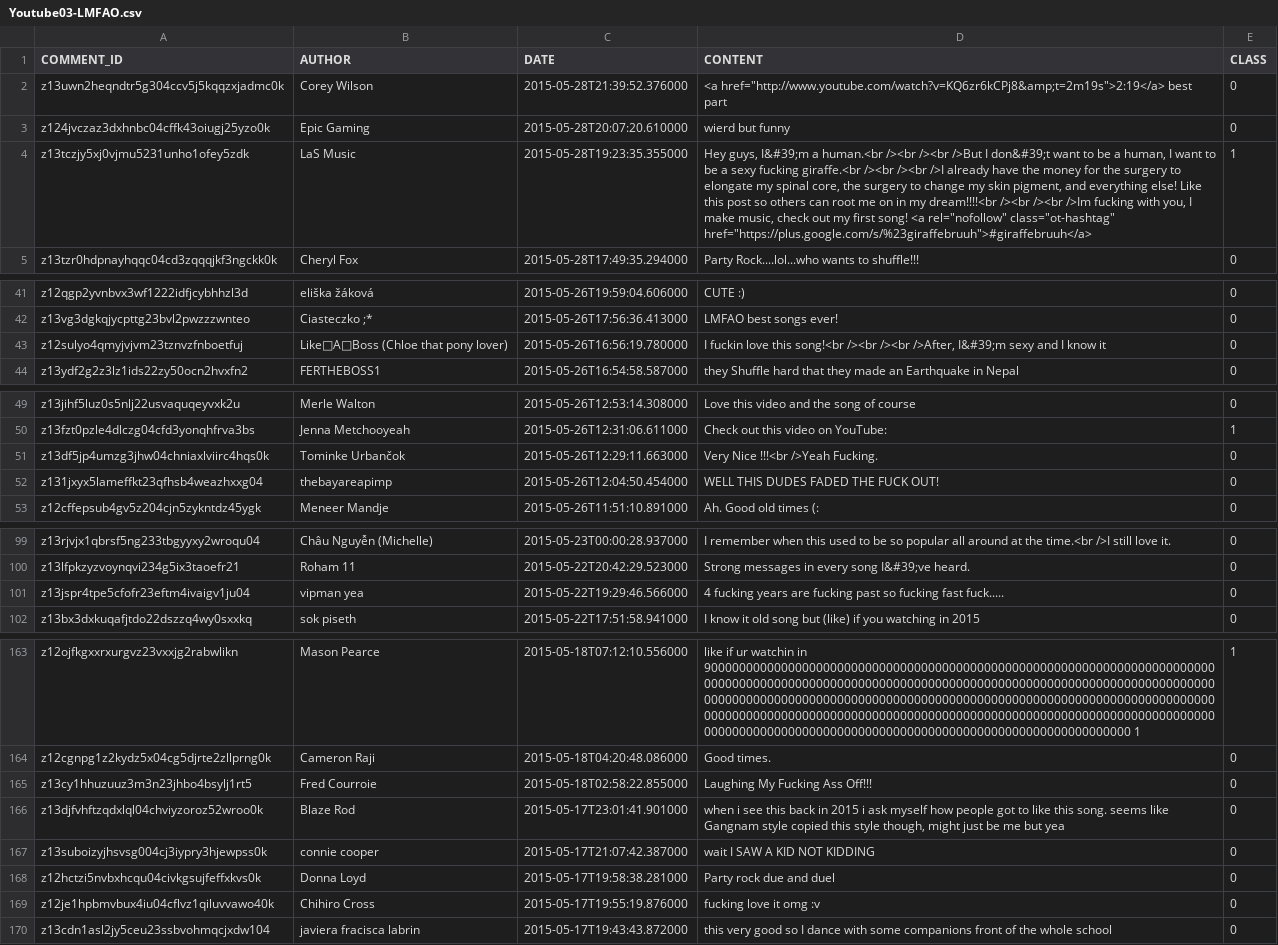
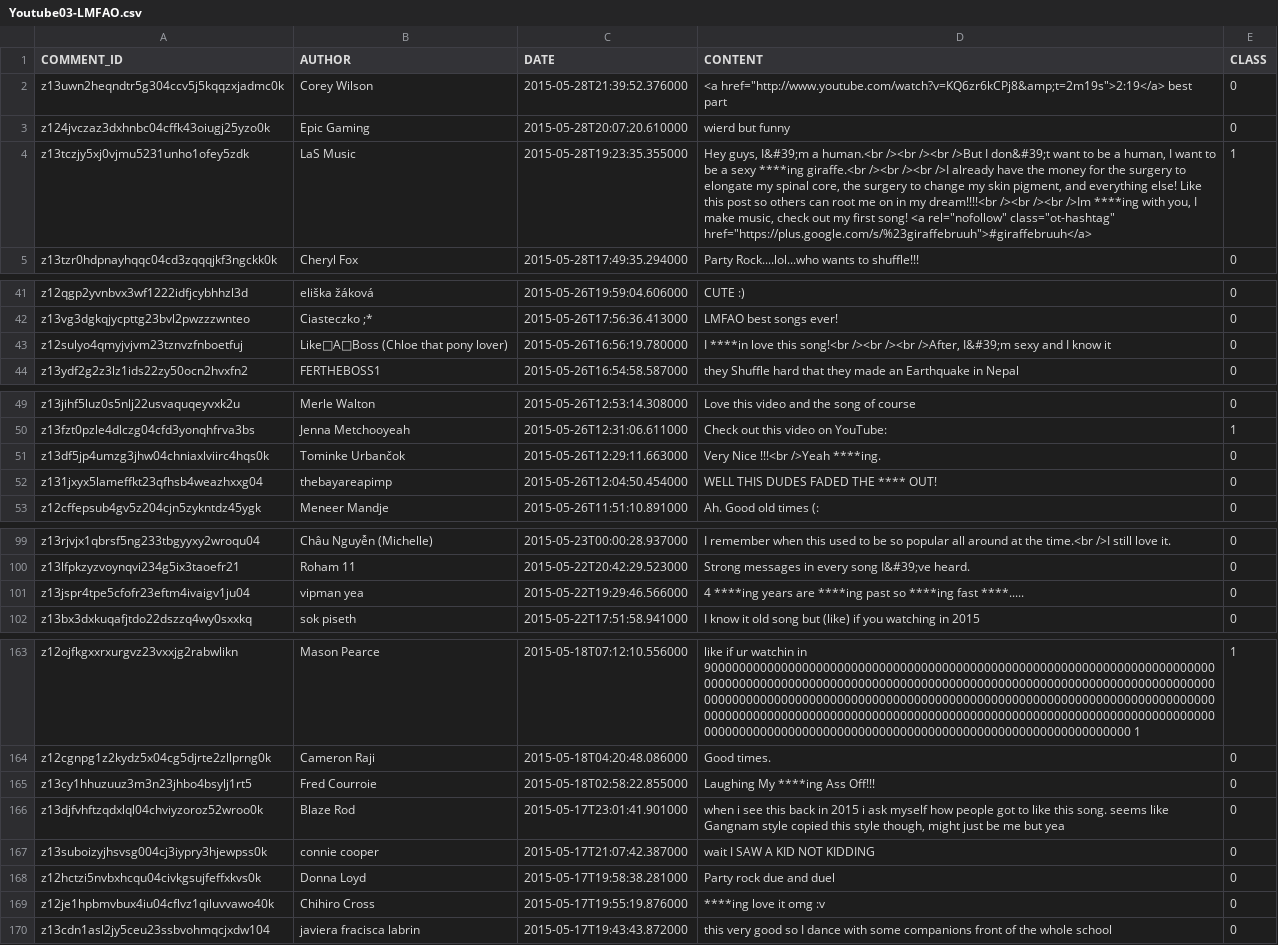
Before and after one commit to ezmldev/mlops-course, a CSV file: train_model/data/Youtube03-LMFAO.csv, drawn as a sheet; only a part is shown, gaps mark what is left out; the diff covers the shown part only; the diff names each change by its address in the sheet, - before the commit and + after, or states it on an @@ line.

```diff
--- a/train_model/data/Youtube03-LMFAO.csv
+++ b/train_model/data/Youtube03-LMFAO.csv
-D4 (CONTENT): …a sexy fucking giraffe.<br /><br /><br />I already have the money for the surgery to elongate my spinal core, the surgery to change my skin pigment, and everything else! Like this post so others can root me on in my dream!!!!<br /><br /><br />Im fucking with you,…
+D4 (CONTENT): …a sexy ****ing giraffe.<br /><br /><br />I already have the money for the surgery to elongate my spinal core, the surgery to change my skin pigment, and everything else! Like this post so others can root me on in my dream!!!!<br /><br /><br />Im ****ing with you,…
-D43 (CONTENT): I fuckin love this…
+D43 (CONTENT): I ****in love this…
-D51 (CONTENT): Very Nice !!!<br />Yeah Fucking.
+D51 (CONTENT): Very Nice !!!<br />Yeah ****ing.
-D52 (CONTENT): WELL THIS DUDES FADED THE FUCK OUT!
+D52 (CONTENT): WELL THIS DUDES FADED THE **** OUT!
-D101 (CONTENT): 4 fucking years are fucking past so fucking fast fuck.....
+D101 (CONTENT): 4 ****ing years are ****ing past so ****ing fast ****.....
-D165 (CONTENT): Laughing My Fucking Ass Off!!!
+D165 (CONTENT): Laughing My ****ing Ass Off!!!
-D169 (CONTENT): fucking love it omg :v
+D169 (CONTENT): ****ing love it omg :v
```
Also changed, not shown: 3 edited cells elsewhere in this file, train_model/data/Youtube01-Psy.csv, train_model/data/Youtube02-KatyPerry.csv, 2 other files.
